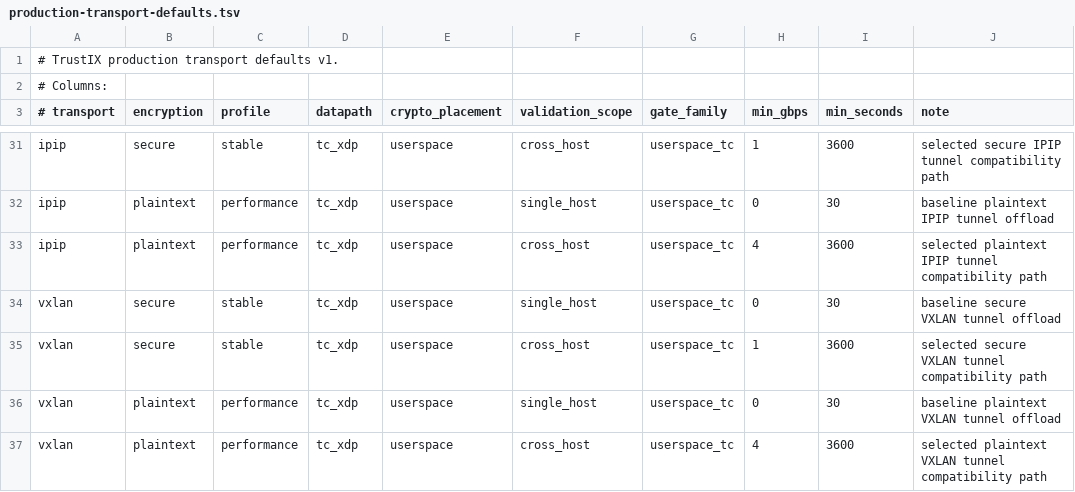
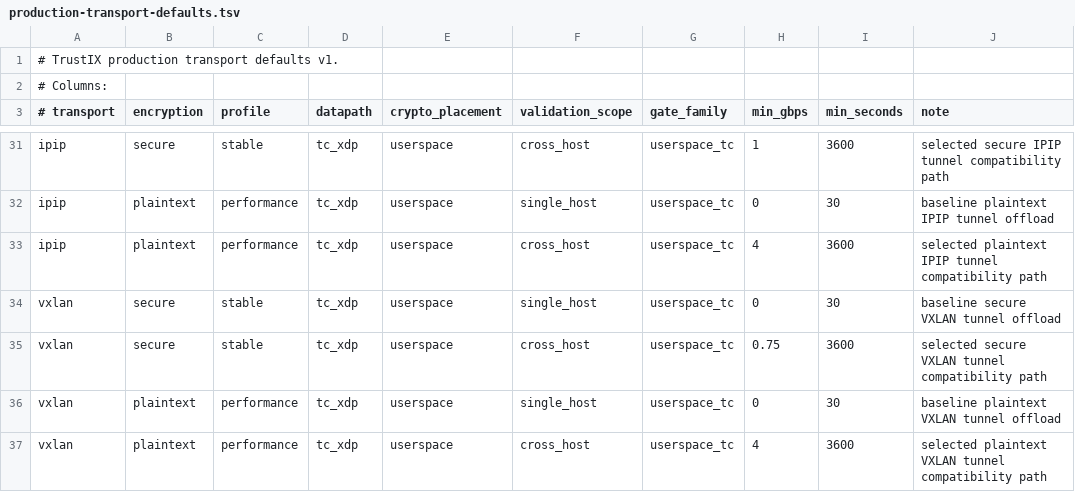
Before and after one commit to Unicode01/TrustIX, a TSV file: scripts/production-transport-defaults.tsv, drawn as a sheet; only a part is shown, gaps mark what is left out.

```diff
--- a/scripts/production-transport-defaults.tsv
+++ b/scripts/production-transport-defaults.tsv
@@ -34,3 +34,3 @@ ipip	plaintext	performance	tc_xdp	userspace	cross_host	userspace_tc	4	3600	selec
 vxlan	secure	stable	tc_xdp	userspace	single_host	userspace_tc	0	30	baseline secure VXLAN tunnel offload
-vxlan	secure	stable	tc_xdp	userspace	cross_host	userspace_tc	1	3600	selected secure VXLAN tunnel compatibility path
+vxlan	secure	stable	tc_xdp	userspace	cross_host	userspace_tc	0.75	3600	selected secure VXLAN tunnel compatibility path
 vxlan	plaintext	performance	tc_xdp	userspace	single_host	userspace_tc	0	30	baseline plaintext VXLAN tunnel offload
```
Also changed, not shown: 11 other files.
